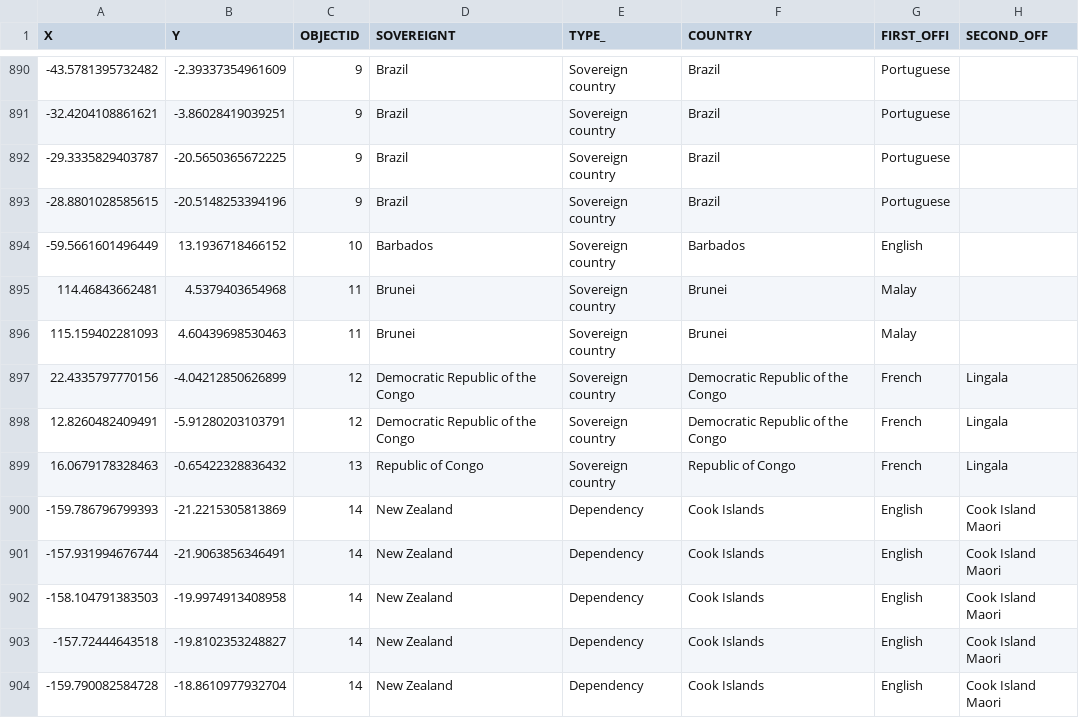
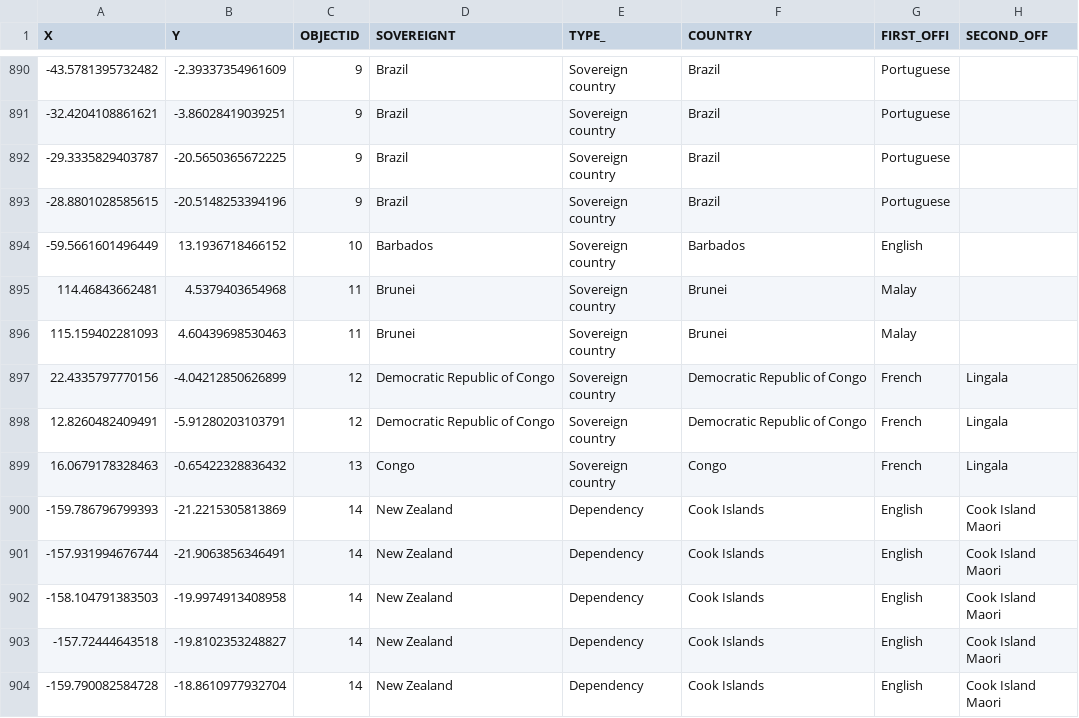
Before and after one commit to sergiorgiraldo/DataScience-Showcase, a CSV file: Languages/data/World_Languages.csv, drawn as a sheet; only a part is shown, gaps mark what is left out; the diff names each change by its address in the sheet, - before the commit and + after, or states it on an @@ line.

Commit message:
feat: notebook to see which countries speak french, now with their continents:: by sergio giraldo @ 20250301T1445CET, gpg signed

```diff
--- a/Languages/data/World_Languages.csv
+++ b/Languages/data/World_Languages.csv
-D897:D898 (SOVEREIGNT): Democratic Republic of the Congo
+D897:D898 (SOVEREIGNT): Democratic Republic of Congo
-F897:F898 (COUNTRY): Democratic Republic of the Congo
+F897:F898 (COUNTRY): Democratic Republic of Congo
-D899 (SOVEREIGNT): Republic of Congo
+D899 (SOVEREIGNT): Congo
-F899 (COUNTRY): Republic of Congo
+F899 (COUNTRY): Congo
```
Also changed, not shown: 2 other files.
